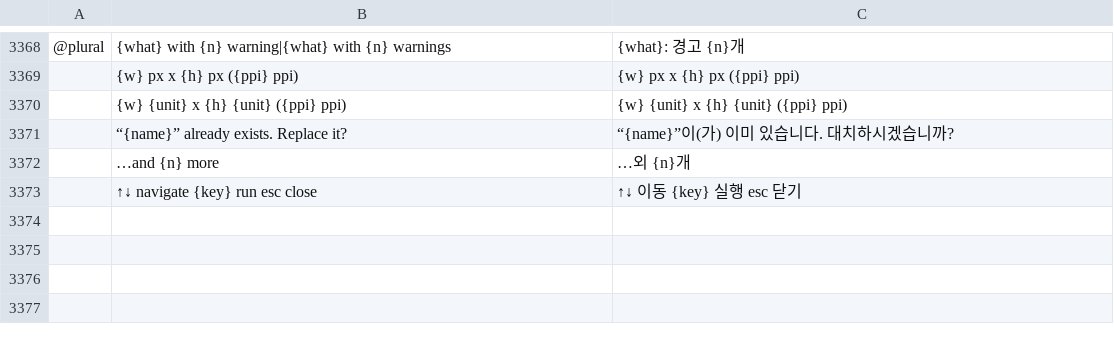
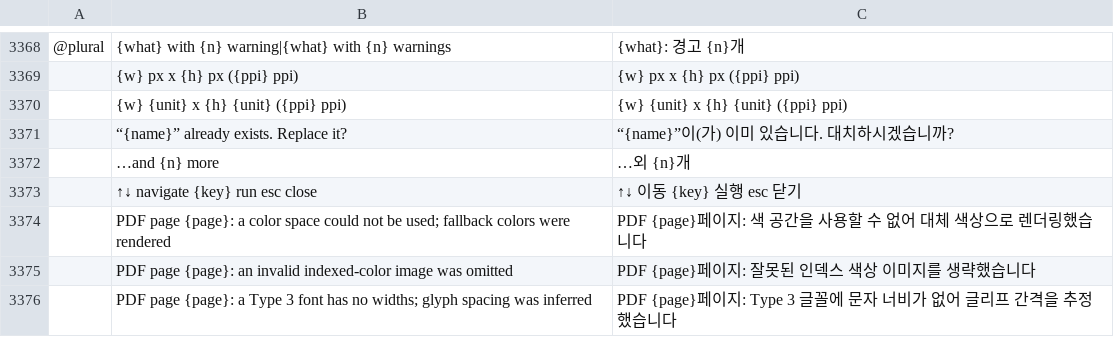
Before and after one commit to danielcamposramos/craft-i18n, a TSV file: locales/ko/photocraft.tsv, drawn as a sheet; only a part is shown, gaps mark what is left out; the diff names each change by its address in the sheet, - before the commit and + after, or states it on an @@ line.

```diff
--- a/locales/ko/photocraft.tsv
+++ b/locales/ko/photocraft.tsv
+row 3374:  | PDF page {page}: a color space could not be used; fallback colors were rendered | PDF {page}페이지: 색 공간을 사용할 수 없어 대체 색상으로 렌더링했습니다
+row 3375:  | PDF page {page}: an invalid indexed-color image was omitted | PDF {page}페이지: 잘못된 인덱스 색상 이미지를 생략했습니다
+row 3376:  | PDF page {page}: a Type 3 font has no widths; glyph spacing was inferred | PDF {page}페이지: Type 3 글꼴에 문자 너비가 없어 글리프 간격을 추정했습니다
```
Also changed, not shown: locales/de/photocraft.tsv, locales/es/photocraft.tsv, 7 other files.
